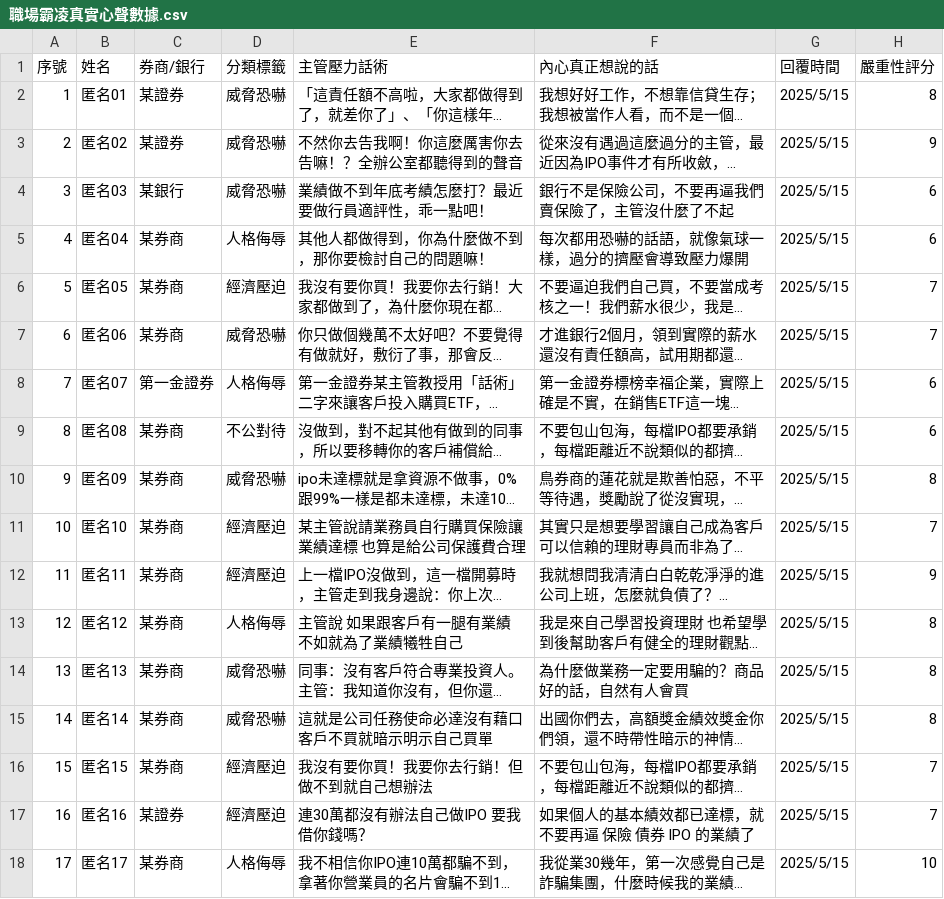
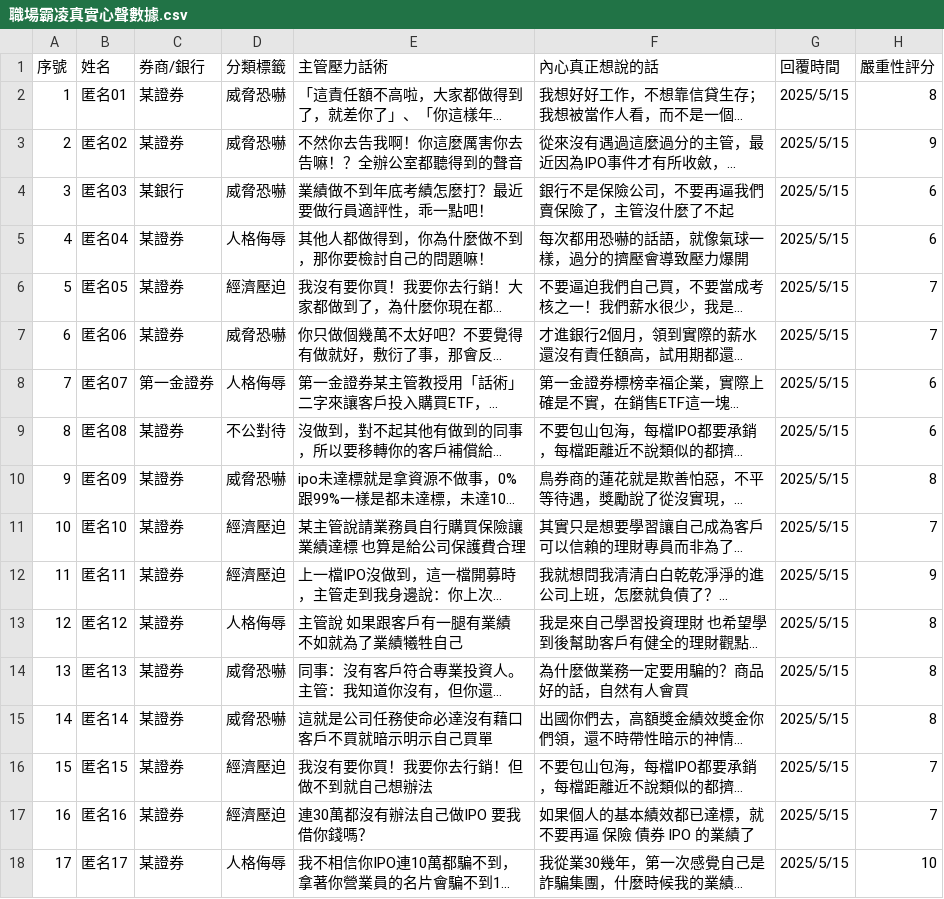
Before and after one commit to truth-wolf/taiwan-ipo-investigation, a CSV file: 職場霸凌真實心聲數據.csv, drawn as a sheet; only a part is shown; long unchanged cells end in …; the diff covers the shown part only; the diff names each change by its address in the sheet, - before the commit and + after, or states it on an @@ line.

```diff
--- a/職場霸凌真實心聲數據.csv
+++ b/職場霸凌真實心聲數據.csv
-C5:C7 (券商/銀行): 某券商
+C5:C7 (券商/銀行): 某證券
-C9:C16 (券商/銀行): 某券商
+C9:C16 (券商/銀行): 某證券
-C18 (券商/銀行): 某券商
+C18 (券商/銀行): 某證券
```
Also changed, not shown: 44 edited cells elsewhere in this file, 3 other files.
